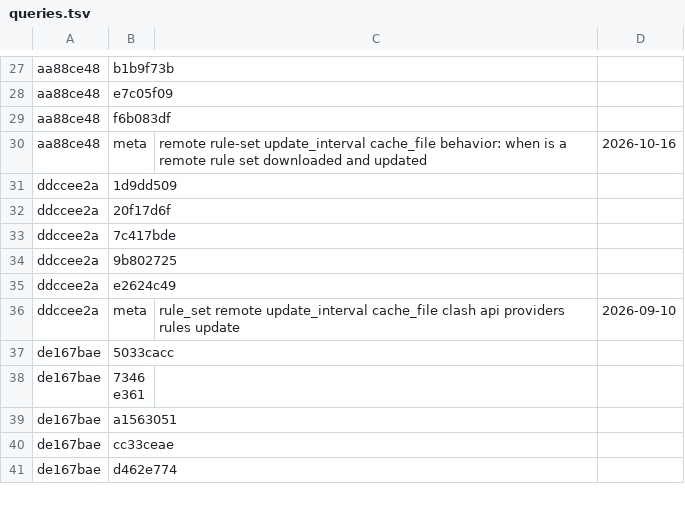
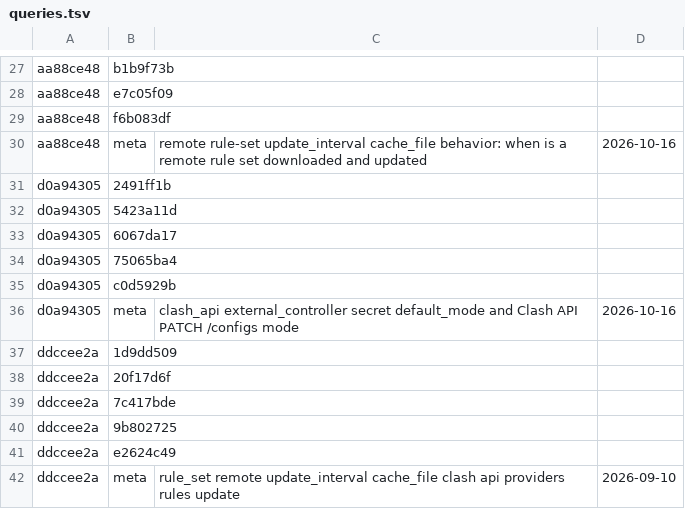
Before and after one commit to lzyMeta/macos-singbox-client-helper, a TSV file: docs/refs/sagernet-sing-box/queries.tsv, drawn as a sheet; only a part is shown, gaps mark what is left out; the shorter side is filled out with more unchanged rows; the diff names each change by its address in the sheet, - before the commit and + after, or states it on an @@ line.

Commit message:
docs/refs: clash_api 与 cache_file 片段（rules update 计划阶段取回）

```diff
--- a/docs/refs/sagernet-sing-box/queries.tsv
+++ b/docs/refs/sagernet-sing-box/queries.tsv
+row 31: d0a94305 | 2491ff1b
+row 32: d0a94305 | 5423a11d
+row 33: d0a94305 | 6067da17
+row 34: d0a94305 | 75065ba4
+row 35: d0a94305 | c0d5929b
+row 36: d0a94305 | meta | clash_api external_controller secret default_mode and Clash API PATCH /configs mode | 2026-10-16
```
Also changed, not shown: 8 other files.
